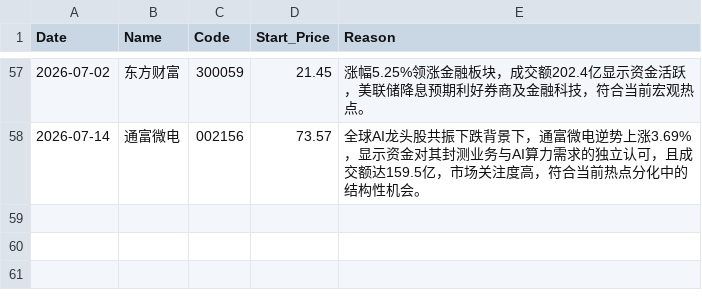
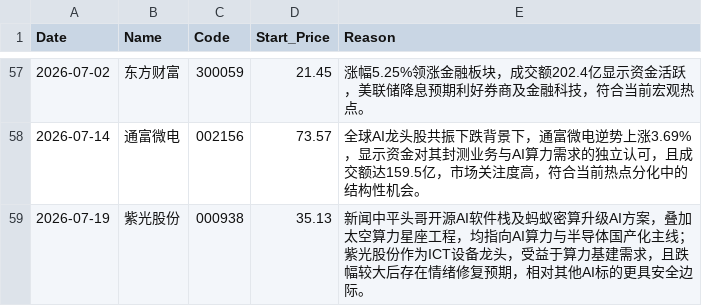
Before and after one commit to nichaoyue035-web/stock-news-action, a CSV file: history.csv, drawn as a sheet; only a part is shown, gaps mark what is left out; the diff names each change by its address in the sheet, - before the commit and + after, or states it on an @@ line.

```diff
--- a/history.csv
+++ b/history.csv
+row 59: 2026-07-19 | 紫光股份 | 000938 | 35.13 | 新闻中平头哥开源AI软件栈及蚂蚁密算升级AI方案，叠加太空算力星座工程，均指向AI算力与半导体国产化主线；紫光股份作为ICT设备龙头，受益于算力基建需求，且跌幅较大后存在情绪修复预期，相对其他AI标的更具安全边际。
```
Also changed, not shown: 1 other file.
